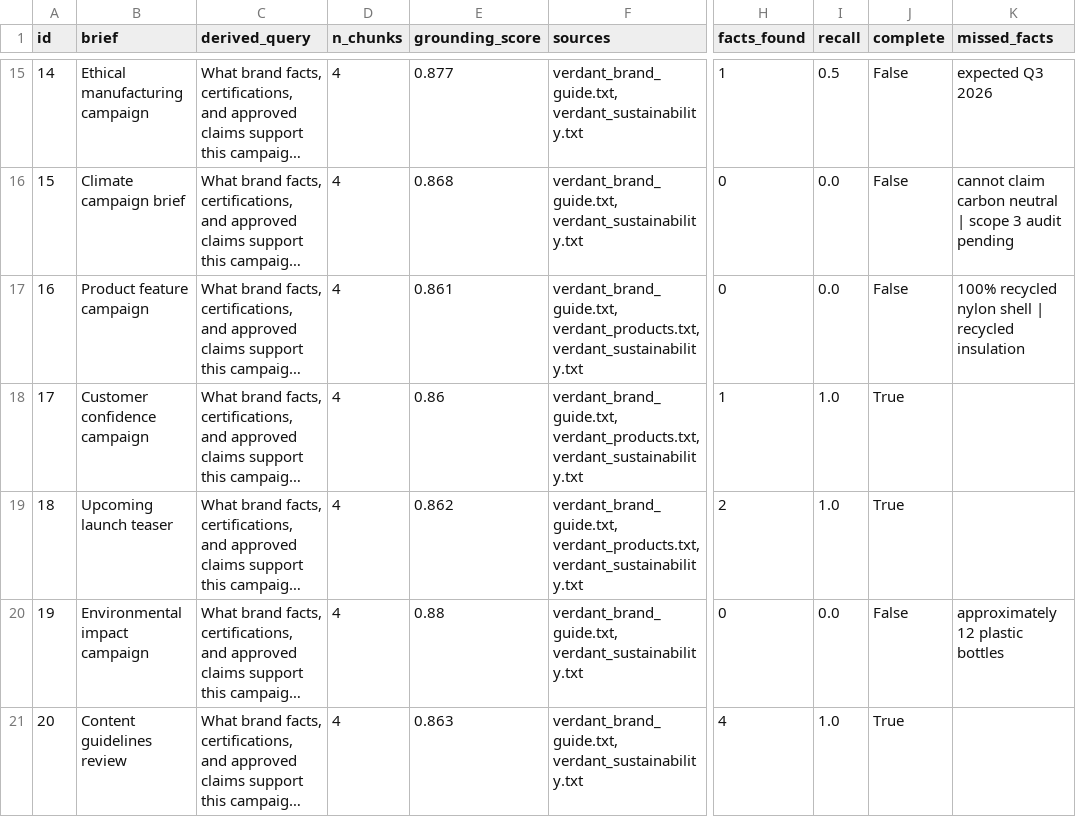
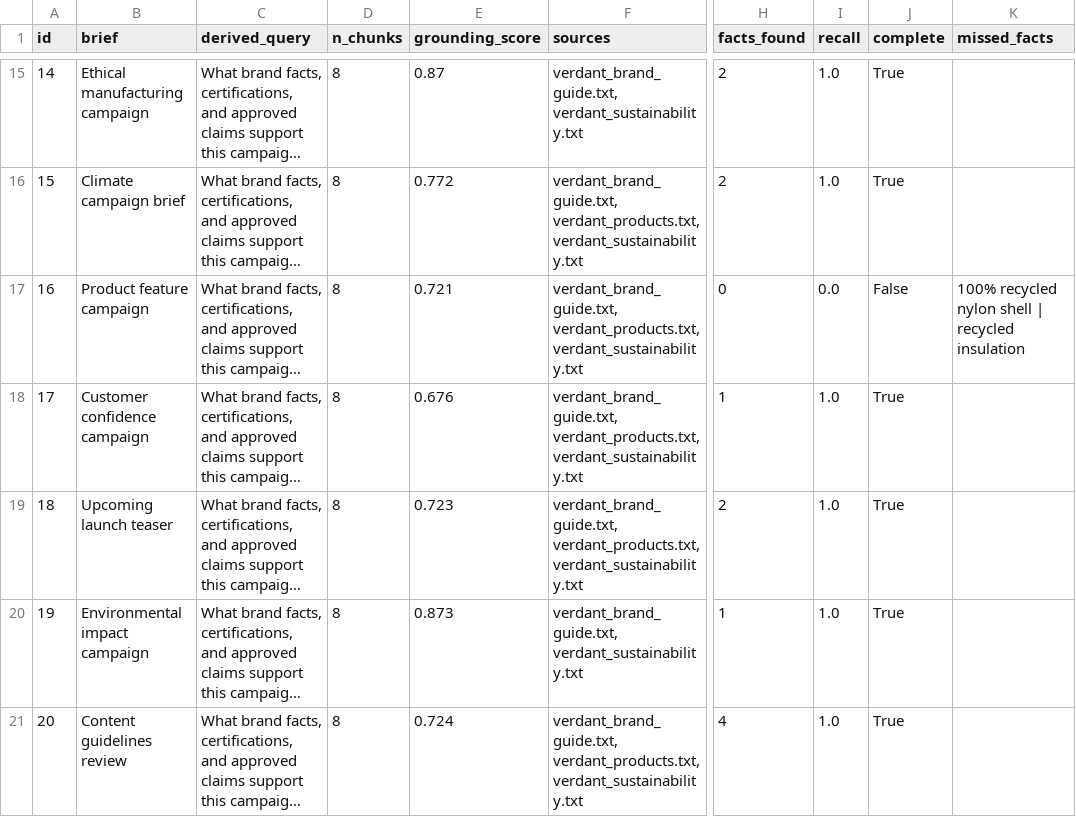
Before and after one commit to rr0214/campaign-studio, a CSV file: evals/retrieval_eval.csv, drawn as a sheet; only a part is shown, gaps mark what is left out; long unchanged cells end in …; the diff covers the shown part only; the diff names each change by its address in the sheet, - before the commit and + after, or states it on an @@ line.

```diff
--- a/evals/retrieval_eval.csv
+++ b/evals/retrieval_eval.csv
-D15:D21 (n_chunks): 4
+D15:D21 (n_chunks): 8
-E15 (grounding_score): 0.877
+E15 (grounding_score): 0.87
-H15 (facts_found): 1
+H15 (facts_found): 2
-I15 (recall): 0.5
+I15 (recall): 1.0
-J15:J16 (complete): False
+J15:J16 (complete): True
-K15 (missed_facts): expected Q3 2026
+K15 (missed_facts): (empty)
-E16 (grounding_score): 0.868
+E16 (grounding_score): 0.772
-F16 (sources): verdant_brand_guide.txt, verdant_sustainability.txt
+F16 (sources): verdant_brand_guide.txt, verdant_products.txt, verdant_sustainability.txt
-H16 (facts_found): 0
+H16 (facts_found): 2
-I16 (recall): 0.0
+I16 (recall): 1.0
-K16 (missed_facts): cannot claim carbon neutral | scope 3 audit pending
+K16 (missed_facts): (empty)
-E17 (grounding_score): 0.861
+E17 (grounding_score): 0.721
-E18 (grounding_score): 0.86
+E18 (grounding_score): 0.676
-E19 (grounding_score): 0.862
+E19 (grounding_score): 0.723
-E20 (grounding_score): 0.88
+E20 (grounding_score): 0.873
-H20 (facts_found): 0
+H20 (facts_found): 1
-I20 (recall): 0.0
+I20 (recall): 1.0
-J20 (complete): False
+J20 (complete): True
-K20 (missed_facts): approximately 12 plastic bottles
+K20 (missed_facts): (empty)
-E21 (grounding_score): 0.863
+E21 (grounding_score): 0.724
-F21 (sources): verdant_brand_guide.txt, verdant_sustainability.txt
+F21 (sources): verdant_brand_guide.txt, verdant_products.txt, verdant_sustainability.txt
```
Also changed, not shown: 42 edited cells elsewhere in this file, 16 other files.
